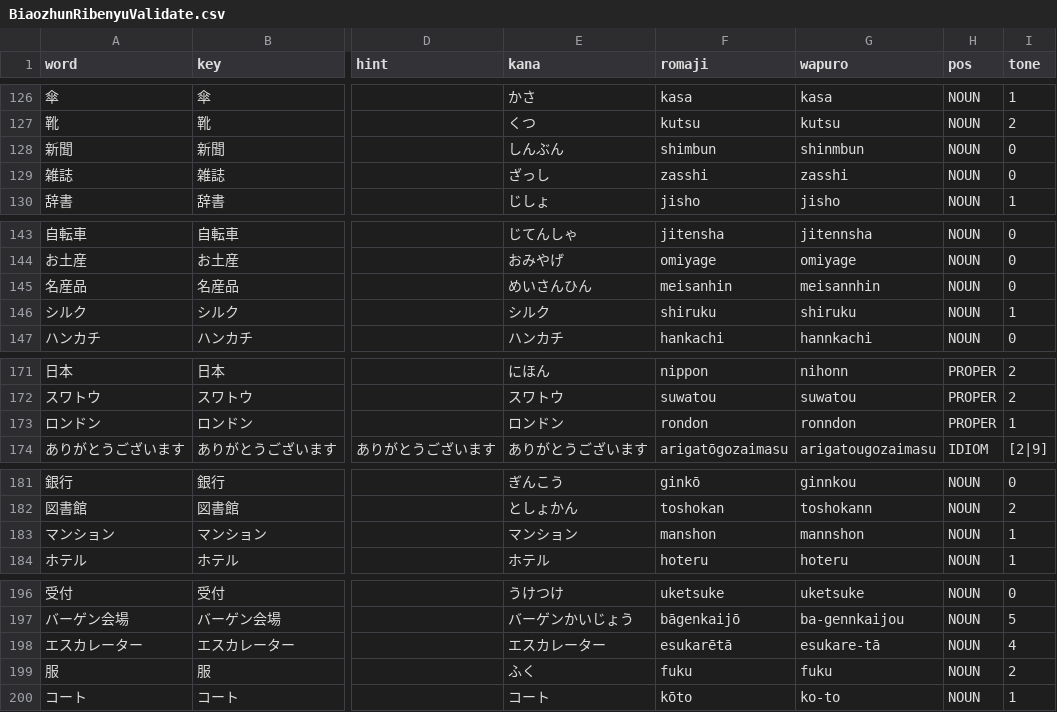
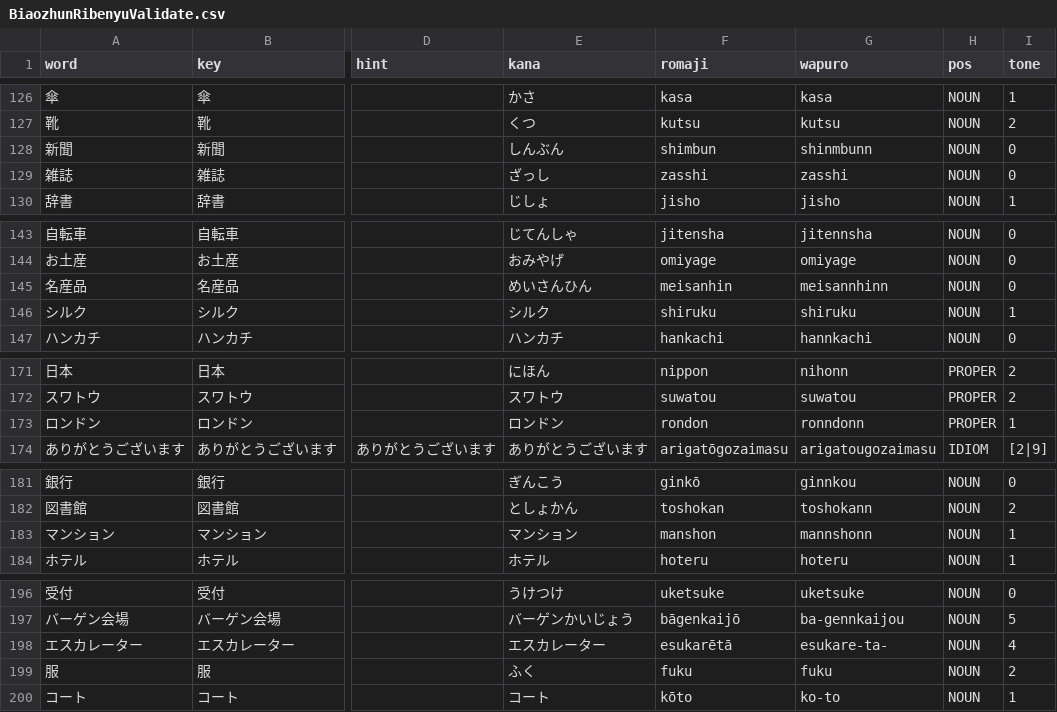
Before and after one commit to poifuture/poigoi, a CSV file: app/spider/BiaozhunRibenyuValidate.csv, drawn as a sheet; only a part is shown, gaps mark what is left out; the diff covers the shown part only; the diff names each change by its address in the sheet, - before the commit and + after, or states it on an @@ line.

```diff
--- a/app/spider/BiaozhunRibenyuValidate.csv
+++ b/app/spider/BiaozhunRibenyuValidate.csv
-G128 (wapuro): shinmbun
+G128 (wapuro): shinmbunn
-G145 (wapuro): meisannhin
+G145 (wapuro): meisannhinn
-G173 (wapuro): ronndon
+G173 (wapuro): ronndonn
-G183 (wapuro): mannshon
+G183 (wapuro): mannshonn
-G198 (wapuro): esukare-tā
+G198 (wapuro): esukare-ta-
```
Also changed, not shown: 25 edited cells elsewhere in this file, app/spider/BiaozhunRibenyuInput.csv, 3 other files.
